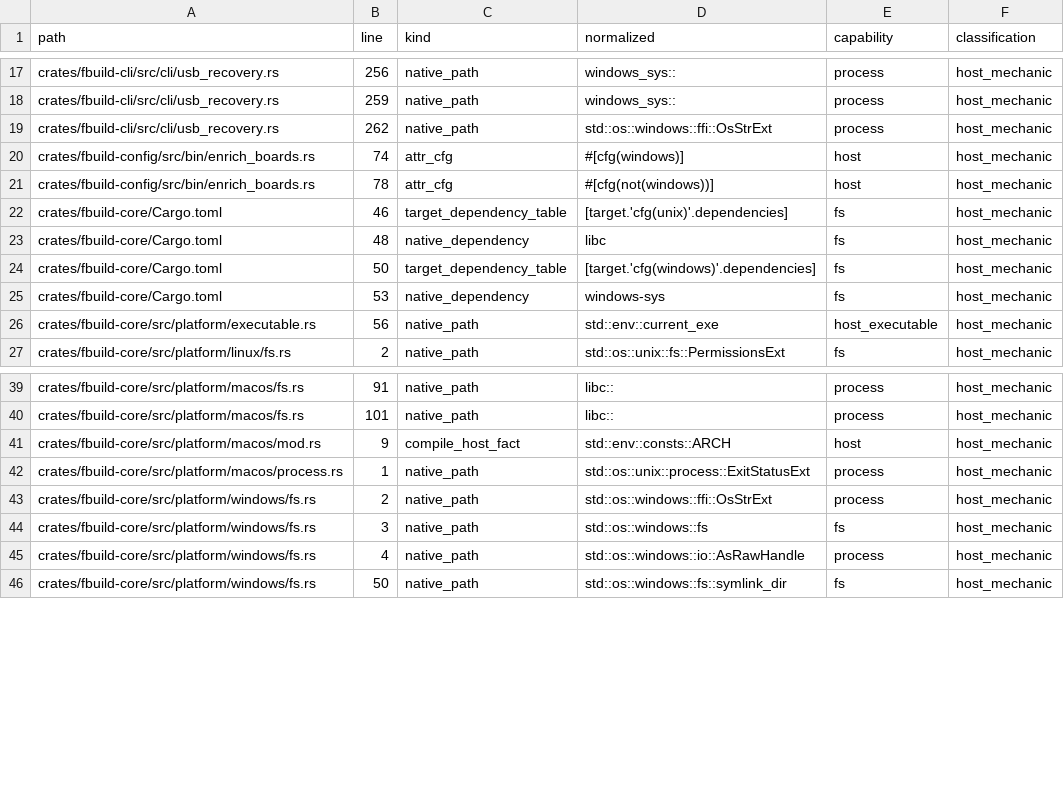
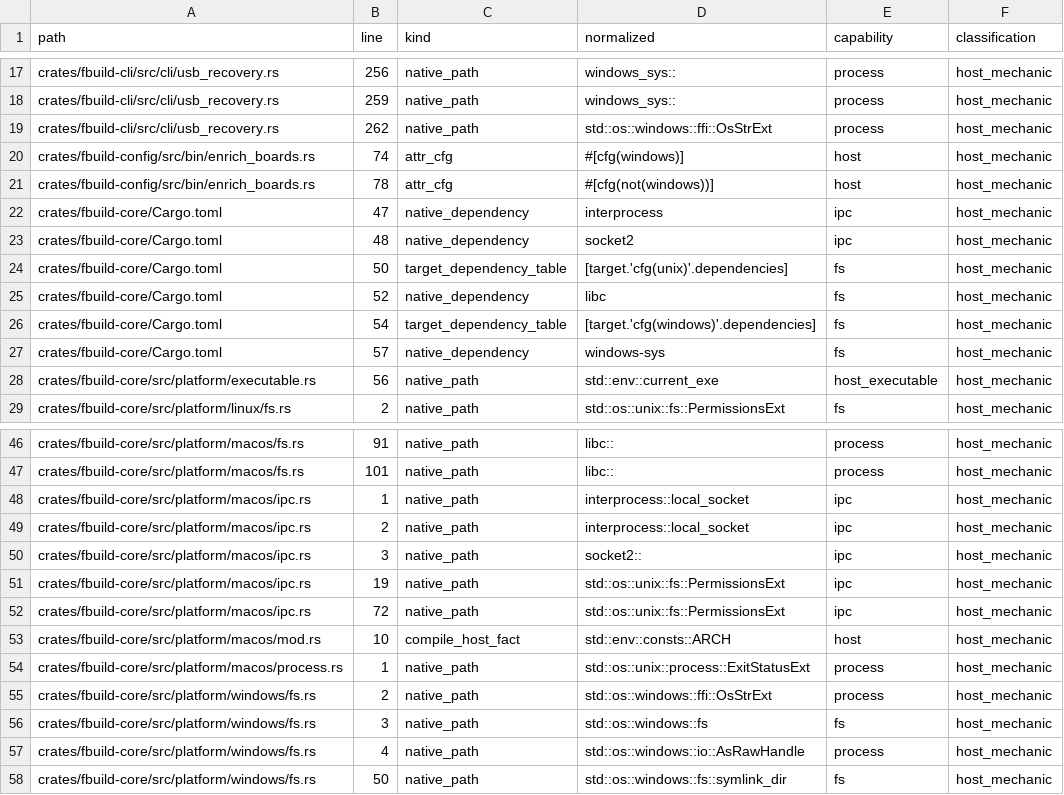
Before and after one commit to FastLED/fbuild, a TSV file: ci/platform_boundary_research.tsv, drawn as a sheet; only a part is shown, gaps mark what is left out; the diff covers the shown part only.

```diff
--- a/ci/platform_boundary_research.tsv
+++ b/ci/platform_boundary_research.tsv
@@ -21,6 +21,8 @@ crates/fbuild-config/src/bin/enrich_boards.rs	74	attr_cfg	#[cfg(windows)]	host	h
 crates/fbuild-config/src/bin/enrich_boards.rs	78	attr_cfg	#[cfg(not(windows))]	host	host_mechanic
-crates/fbuild-core/Cargo.toml	46	target_dependency_table	[target.'cfg(unix)'.dependencies]	fs	host_mechanic
-crates/fbuild-core/Cargo.toml	48	native_dependency	libc	fs	host_mechanic
-crates/fbuild-core/Cargo.toml	50	target_dependency_table	[target.'cfg(windows)'.dependencies]	fs	host_mechanic
-crates/fbuild-core/Cargo.toml	53	native_dependency	windows-sys	fs	host_mechanic
+crates/fbuild-core/Cargo.toml	47	native_dependency	interprocess	ipc	host_mechanic
+crates/fbuild-core/Cargo.toml	48	native_dependency	socket2	ipc	host_mechanic
+crates/fbuild-core/Cargo.toml	50	target_dependency_table	[target.'cfg(unix)'.dependencies]	fs	host_mechanic
+crates/fbuild-core/Cargo.toml	52	native_dependency	libc	fs	host_mechanic
+crates/fbuild-core/Cargo.toml	54	target_dependency_table	[target.'cfg(windows)'.dependencies]	fs	host_mechanic
+crates/fbuild-core/Cargo.toml	57	native_dependency	windows-sys	fs	host_mechanic
 crates/fbuild-core/src/platform/executable.rs	56	native_path	std::env::current_exe	host_executable	host_mechanic
@@ -40,3 +47,8 @@ crates/fbuild-core/src/platform/macos/fs.rs	91	native_path	libc::	process	host_m
 crates/fbuild-core/src/platform/macos/fs.rs	101	native_path	libc::	process	host_mechanic
-crates/fbuild-core/src/platform/macos/mod.rs	9	compile_host_fact	std::env::consts::ARCH	host	host_mechanic
+crates/fbuild-core/src/platform/macos/ipc.rs	1	native_path	interprocess::local_socket	ipc	host_mechanic
+crates/fbuild-core/src/platform/macos/ipc.rs	2	native_path	interprocess::local_socket	ipc	host_mechanic
+crates/fbuild-core/src/platform/macos/ipc.rs	3	native_path	socket2::	ipc	host_mechanic
+crates/fbuild-core/src/platform/macos/ipc.rs	19	native_path	std::os::unix::fs::PermissionsExt	ipc	host_mechanic
+crates/fbuild-core/src/platform/macos/ipc.rs	72	native_path	std::os::unix::fs::PermissionsExt	ipc	host_mechanic
+crates/fbuild-core/src/platform/macos/mod.rs	10	compile_host_fact	std::env::consts::ARCH	host	host_mechanic
 crates/fbuild-core/src/platform/macos/process.rs	1	native_path	std::os::unix::process::ExitStatusExt	process	host_mechanic
```
Also changed, not shown: 11 added rows, 13 removed rows and 2 edited cells elsewhere in this file, ci/platform_boundary_ledger.tsv, 28 other files.
